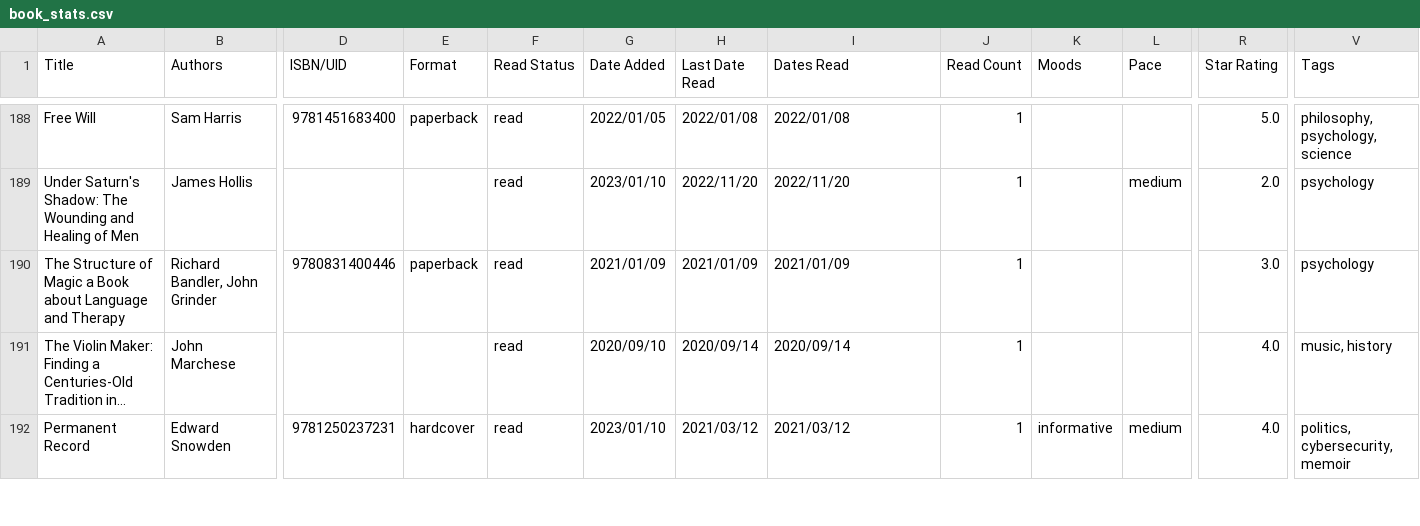
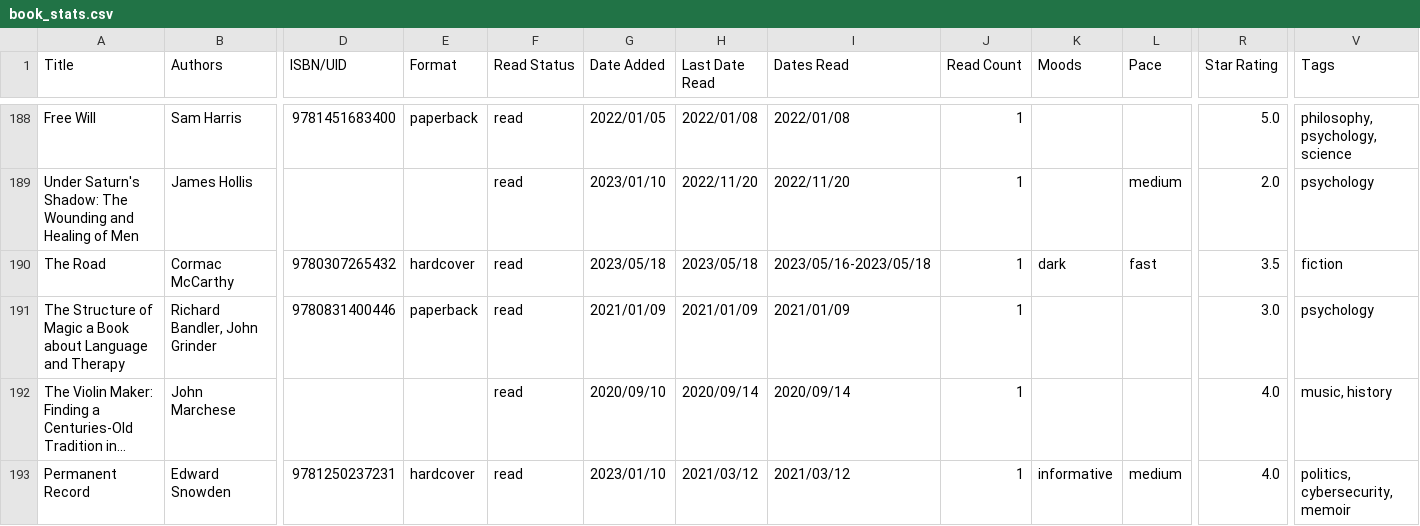
Before and after one commit to TheCardist/My_Library, a CSV file: book_stats.csv, drawn as a sheet; only a part is shown, gaps mark what is left out; long unchanged cells end in …; rows hold the shown columns only; the diff covers the shown part only; the diff names each change by its address in the sheet, - before the commit and + after, or states it on an @@ line.

Commit message:
Add files via upload

```diff
--- a/book_stats.csv
+++ b/book_stats.csv
+row 190: The Road | Cormac McCarthy | 9780307265432 | hardcover | read | 2023/05/18 | 2023/05/18 | 2023/05/16-2023/05/18 | 1 | dark | fast | 3.5 | fiction
```
Also changed, not shown: 2 added rows elsewhere in this file.
